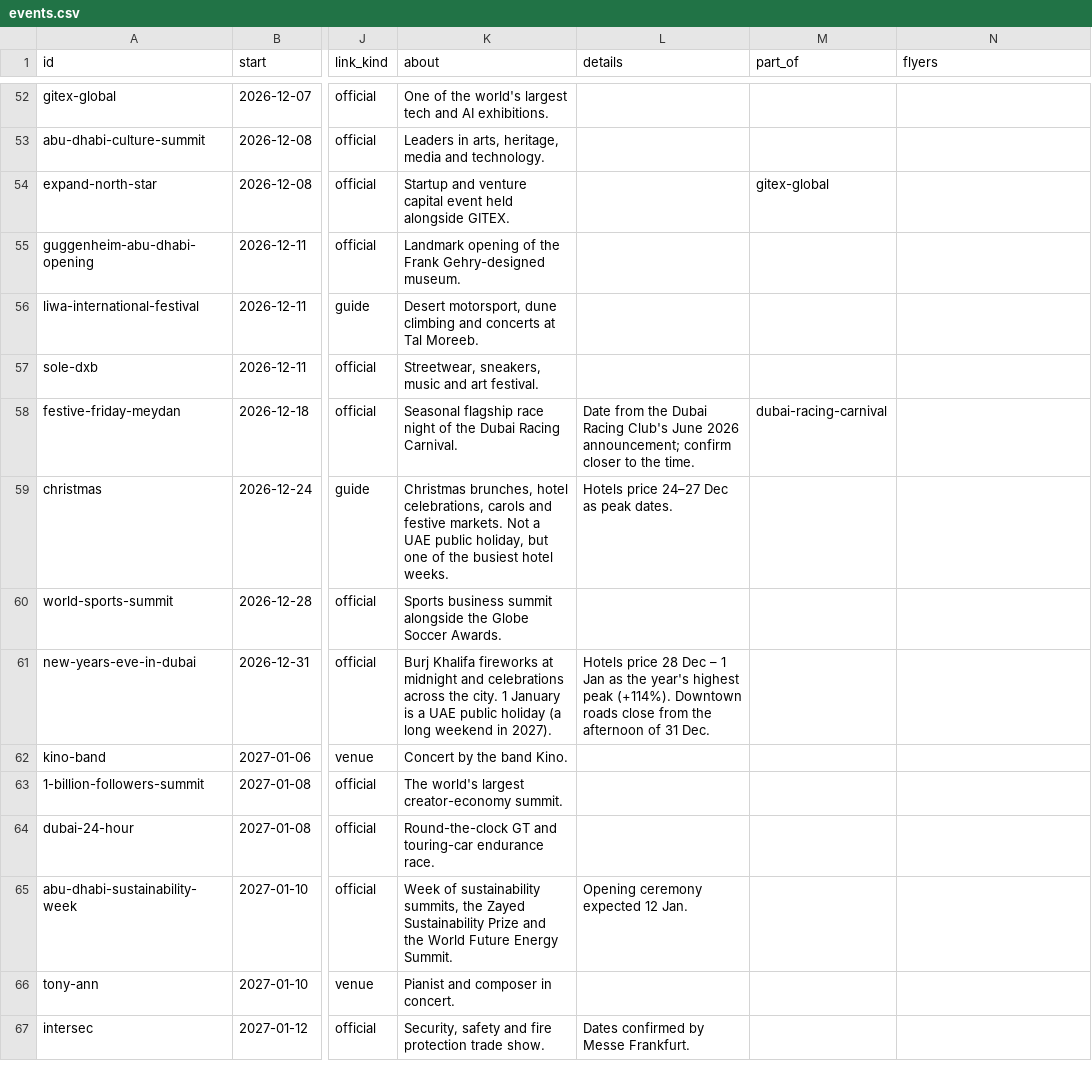
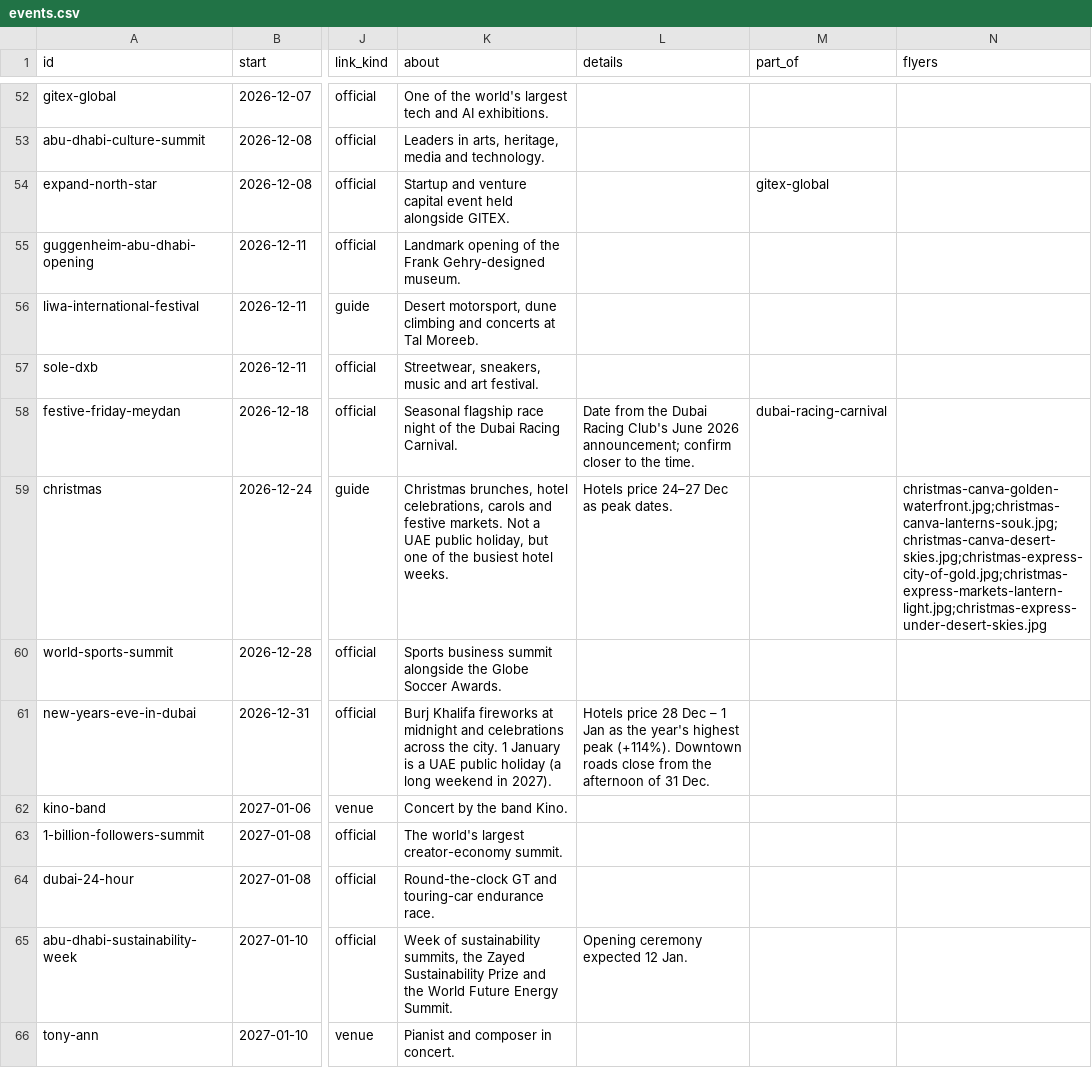
Before and after one commit to sharva89/dubai-uae-events, a CSV file: data/events.csv, drawn as a sheet; only a part is shown, gaps mark what is left out; the shorter side is filled out with more unchanged rows; the diff names each change by its address in the sheet, - before the commit and + after, or states it on an @@ line.

```diff
--- a/data/events.csv
+++ b/data/events.csv
-N59 (flyers): (empty)
+N59 (flyers): christmas-canva-golden-waterfront.jpg;christmas-canva-lanterns-souk.jpg;christmas-canva-desert-skies.jpg;christmas-express-city-of-gold.jpg;christmas-express-markets-lantern-light.jpg;christmas-express-under-desert-skies.jpg
```
Also changed, not shown: 8 other files.
